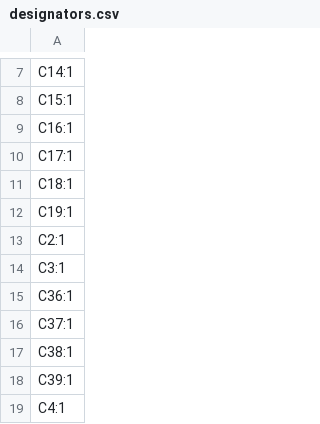
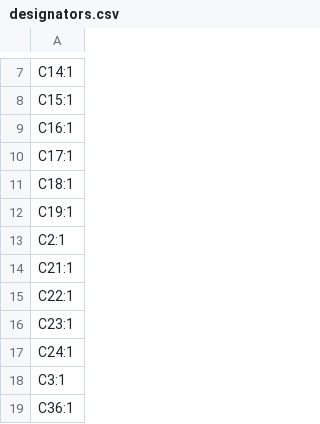
Before and after one commit to jvanderberg/pico-stretch, a CSV file: production/designators.csv, drawn as a sheet; only a part is shown, gaps mark what is left out; the shorter side is filled out with more unchanged rows.

```diff
--- a/production/designators.csv
+++ b/production/designators.csv
@@ -13,2 +13,6 @@ C19:1
 C2:1
+C21:1
+C22:1
+C23:1
+C24:1
 C3:1
```
Also changed, not shown: production/bom.csv, production/positions.csv, 4 other files.
